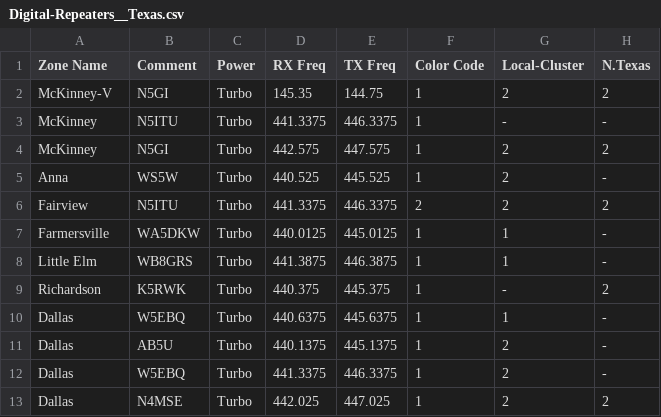
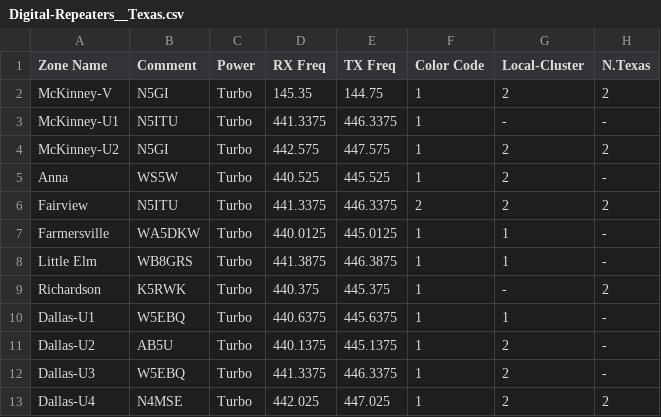
Before and after one commit to mycodeplug/example-codeplug, a CSV file: input/default/k7abd/Digital-Repeaters__Texas.csv, drawn as a sheet; only a part is shown; the diff names each change by its address in the sheet, - before the commit and + after, or states it on an @@ line.

Commit message:
Renamed
Wasn't a problem before

```diff
--- a/input/default/k7abd/Digital-Repeaters__Texas.csv
+++ b/input/default/k7abd/Digital-Repeaters__Texas.csv
-A3 (Zone Name): McKinney
+A3 (Zone Name): McKinney-U1
-A4 (Zone Name): McKinney
+A4 (Zone Name): McKinney-U2
-A10 (Zone Name): Dallas
+A10 (Zone Name): Dallas-U1
-A11 (Zone Name): Dallas
+A11 (Zone Name): Dallas-U2
-A12 (Zone Name): Dallas
+A12 (Zone Name): Dallas-U3
-A13 (Zone Name): Dallas
+A13 (Zone Name): Dallas-U4
```
